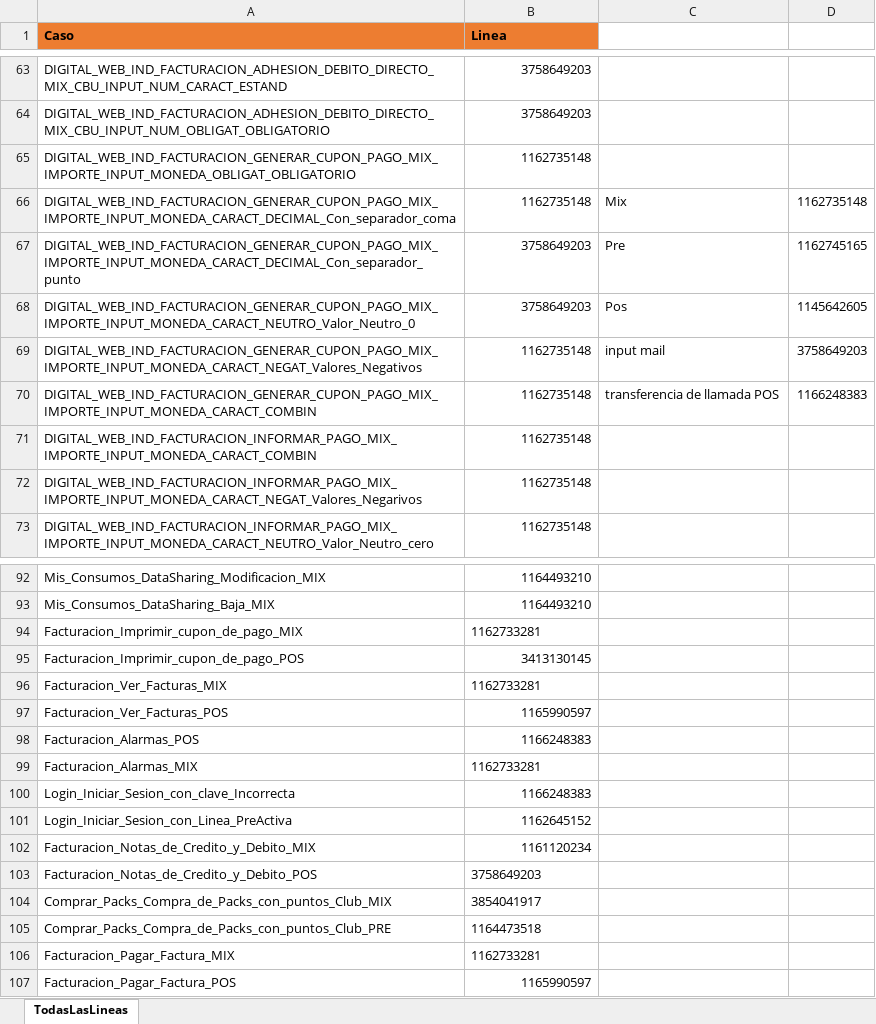
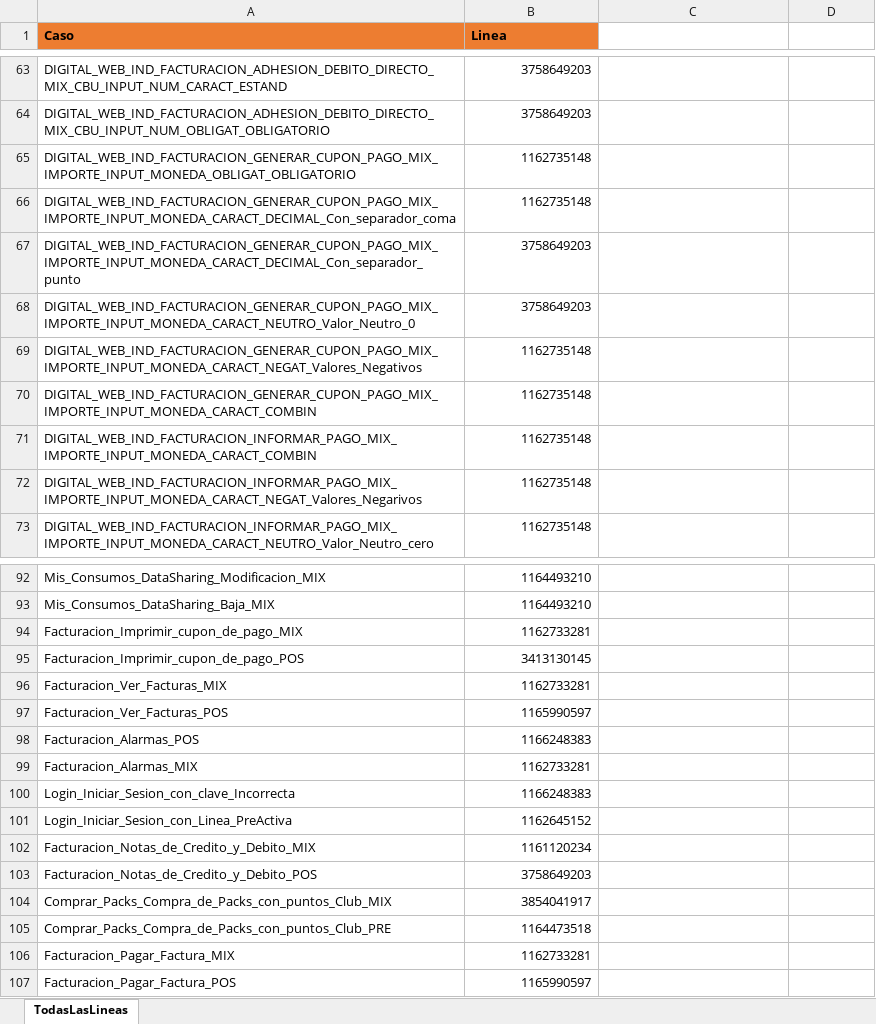
Before and after one commit to Juanpaler/seleniumTest, an Excel workbook: LineasMiCuentaWeb.xlsx, sheet TodasLasLineas, drawn as a sheet; only a part is shown, gaps mark what is left out; values as stored, in another font and other column widths than the file's, no borders; the diff covers the shown part only; the diff names each change by its address in the sheet, - before the commit and + after, or states it on an @@ line.

Commit message:
Actualización archivo de lineas

```diff
--- a/LineasMiCuentaWeb.xlsx (sheet TodasLasLineas)
+++ b/LineasMiCuentaWeb.xlsx (sheet TodasLasLineas)
-C66: Mix
+C66: (empty)
-D66: 1162735148
+D66: (empty)
-C67: Pre
+C67: (empty)
-D67: 1162745165
+D67: (empty)
-C68: Pos
+C68: (empty)
-D68: 1145642605
+D68: (empty)
-C69: input mail
+C69: (empty)
-D69: 3758649203
+D69: (empty)
-C70: transferencia de llamada POS
+C70: (empty)
-D70: 1166248383
+D70: (empty)
-B94 alignment: left
+B94 alignment: right
-B96 alignment: left
+B96 alignment: right
-B99 alignment: left
+B99 alignment: right
-B103:B106 alignment: left
+B103:B106 alignment: right
```
Also changed, not shown: cell formats elsewhere in this sheet.
